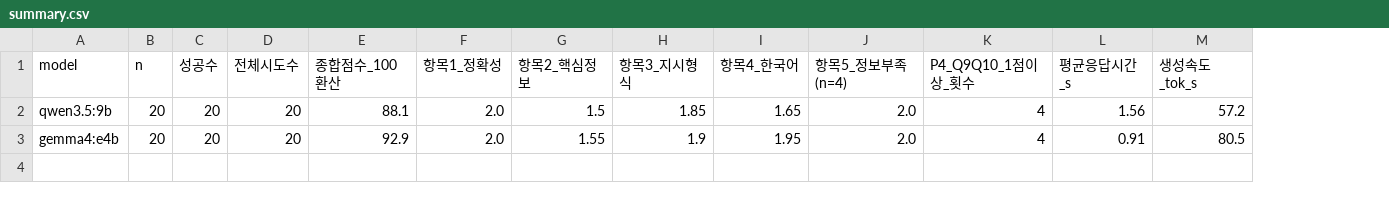
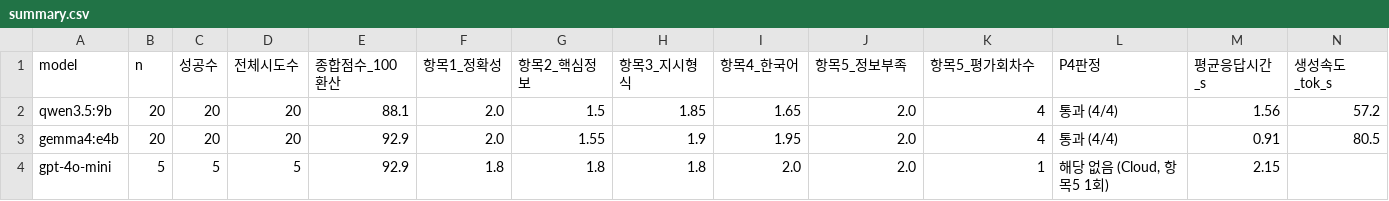
Before and after one commit to jeongrolee-tech/local-llm-travel-assistant, a CSV file: results/summary.csv, drawn as a sheet; only a part is shown; rows hold the shown columns only; the diff names each change by its address in the sheet, - before the commit and + after, or states it on an @@ line.

```diff
--- a/results/summary.csv
+++ b/results/summary.csv
+column L (P4판정), rows 2-3: 통과 (4/4) | 통과 (4/4)
-J1: 항목5_정보부족(n=4)
+J1: 항목5_정보부족
-K1: P4_Q9Q10_1점이상_횟수
+K1: 항목5_평가회차수
+row 4: gpt-4o-mini | 5 | 5 | 5 | 92.9 | 1.8 | 1.8 | 1.8 | 2.0 | 2.0 | 1 | 해당 없음 (Cloud, 항목5 1회) | 2.15
```
Also changed, not shown: results/scores.csv, 6 other files.
